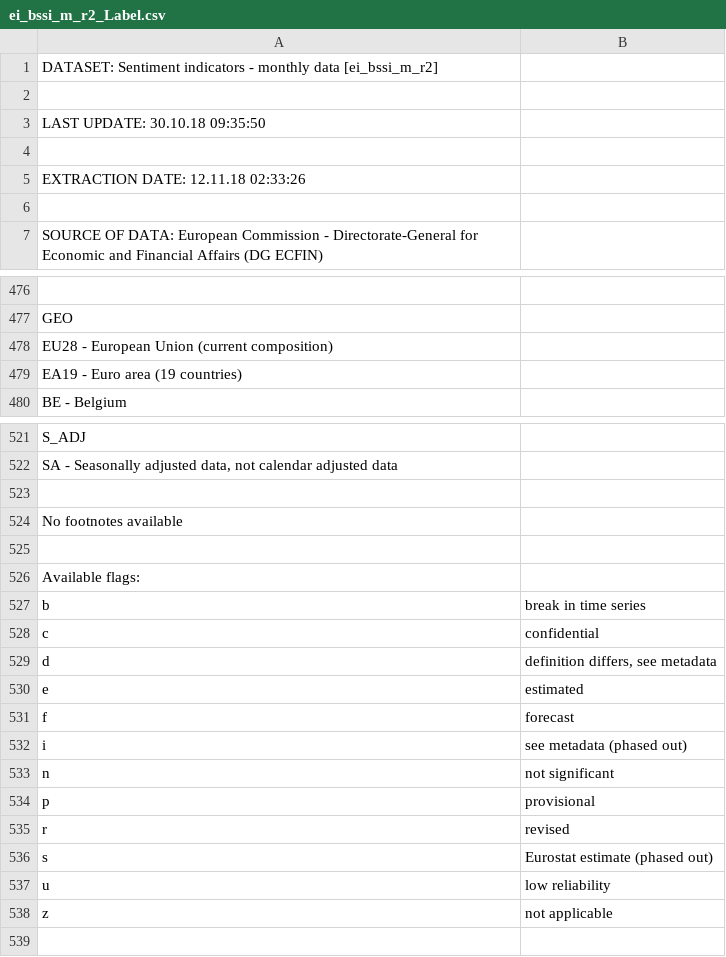
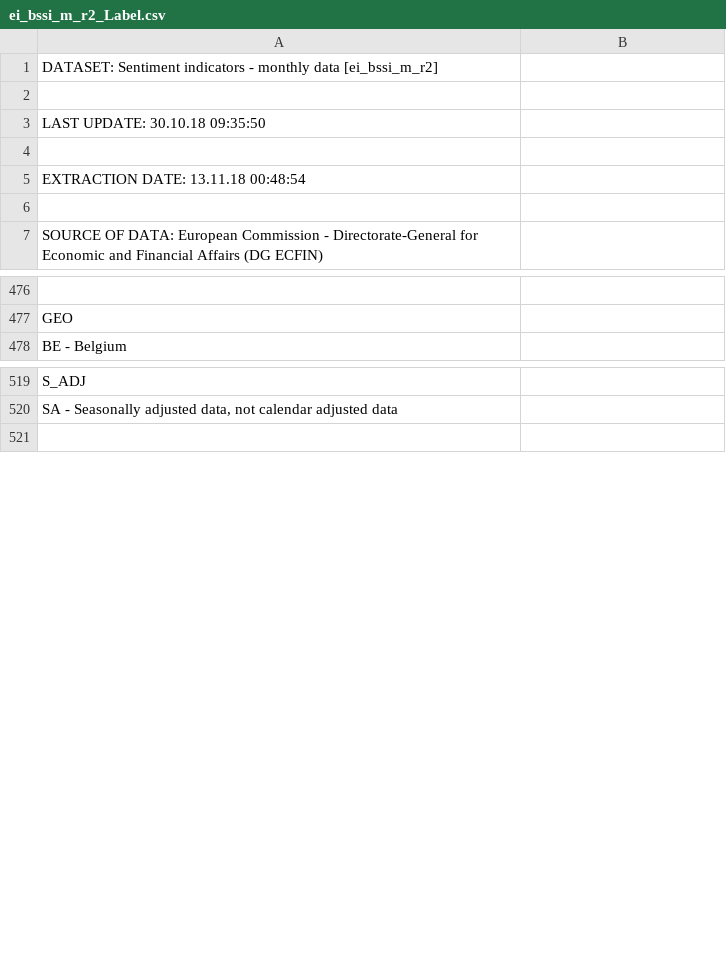
Before and after one commit to boturon/NovaSBE_Courses, a CSV file: 1107_macroeconomic-policies/assignment/pred-gdp/data/ei_bssi_m_r2/ei_bssi_m_r2_Label.csv, drawn as a sheet; only a part is shown, gaps mark what is left out.

```diff
--- a/1107_macroeconomic-policies/assignment/pred-gdp/data/ei_bssi_m_r2/ei_bssi_m_r2_Label.csv
+++ b/1107_macroeconomic-policies/assignment/pred-gdp/data/ei_bssi_m_r2/ei_bssi_m_r2_Label.csv
@@ -4,3 +4,3 @@
 
-"EXTRACTION DATE: 12.11.18 02:33:26"
+"EXTRACTION DATE: 13.11.18 00:48:54"
 
@@ -477,4 +477,2 @@
 "GEO"
-"EU28 - European Union (current composition)"
-"EA19 - Euro area (19 countries)"
 "BE - Belgium"
@@ -522,18 +520,2 @@
 "SA - Seasonally adjusted data, not calendar adjusted data"
-
-"No footnotes available"
-
-"Available flags:"
-"b","break in time series"
-"c","confidential"
-"d","definition differs, see metadata"
-"e","estimated"
-"f","forecast"
-"i","see metadata (phased out)"
-"n","not significant"
-"p","provisional"
-"r","revised"
-"s","Eurostat estimate (phased out)"
-"u","low reliability"
-"z","not applicable"
 
```
Also changed, not shown: 2 other files.
